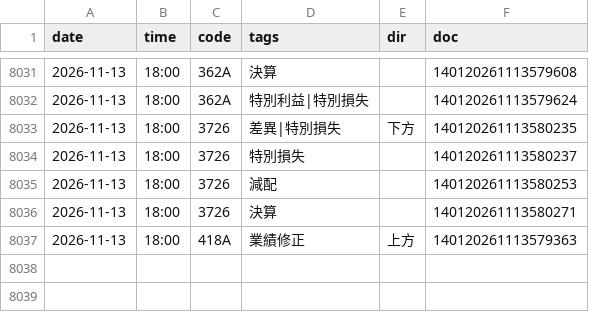
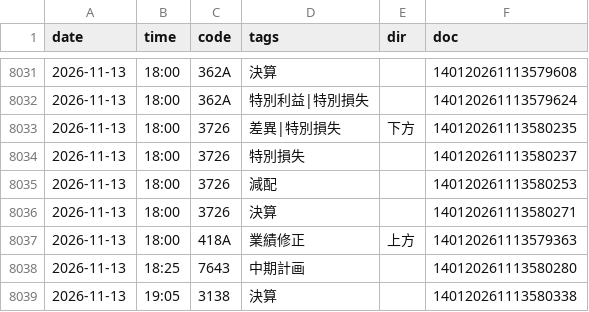
Before and after one commit to invest-ai-info/marketwatch-ai, a CSV file: tdnet-events.csv, drawn as a sheet; only a part is shown, gaps mark what is left out.

```diff
--- a/tdnet-events.csv
+++ b/tdnet-events.csv
@@ -8037 +8037,3 @@
 2026-11-13,18:00,418A,業績修正,上方,140120261113579363
+2026-11-13,18:25,7643,中期計画,,140120261113580280
+2026-11-13,19:05,3138,決算,,140120261113580338
```
Also changed, not shown: 2 other files.
